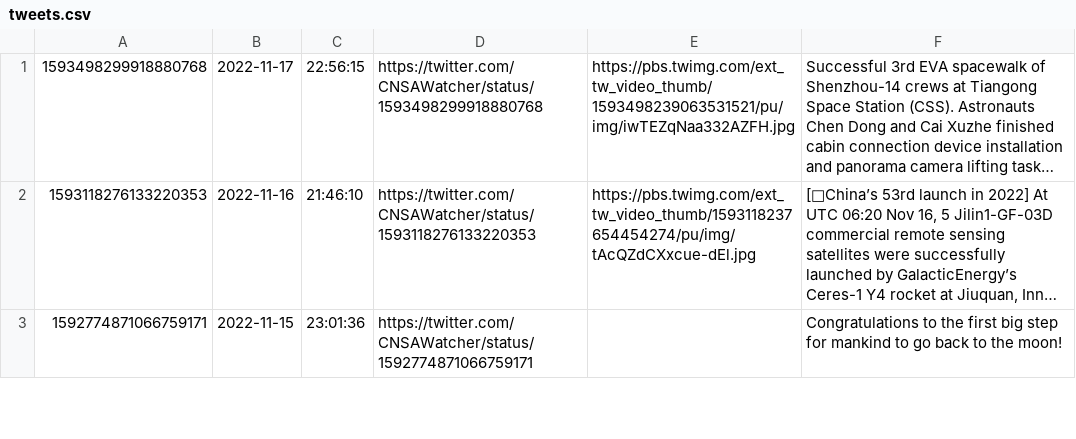
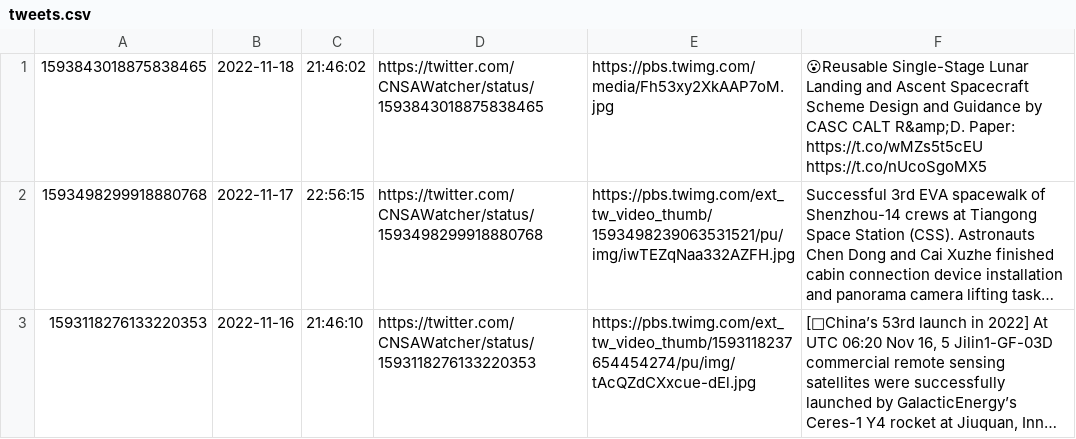
Before and after one commit to CNSAWatcher/cnsawatcher.github.io, a CSV file: scripts/twint/tweets.csv, drawn as a sheet; only a part is shown; the shorter side is filled out with more unchanged rows; long unchanged cells end in …; the diff names each change by its address in the sheet, - before the commit and + after, or states it on an @@ line.

```diff
--- a/scripts/twint/tweets.csv
+++ b/scripts/twint/tweets.csv
+row 1: 1593843018875838465 | 2022-11-18 | 21:46:02 | https://twitter.com/CNSAWatcher/status/1593843018875838465 | https://pbs.twimg.com/media/Fh53xy2XkAAP7oM.jpg | 😮Reusable Single-Stage Lunar Landing and Ascent Spacecraft Scheme Design and Guidance by CASC CALT R&amp;D. Paper: https://t.co/wMZs5t5cEU https://t.co/nUcoSgoMX5
```
Also changed, not shown: scripts/twint/tweetsTmp.csv, 2 other files.
